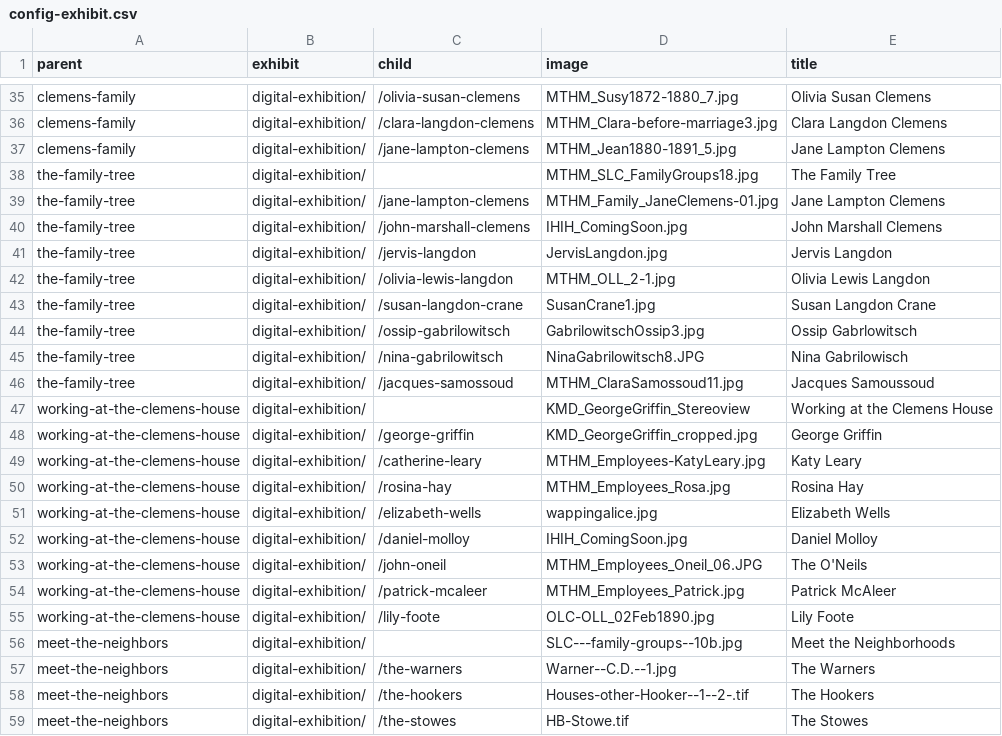
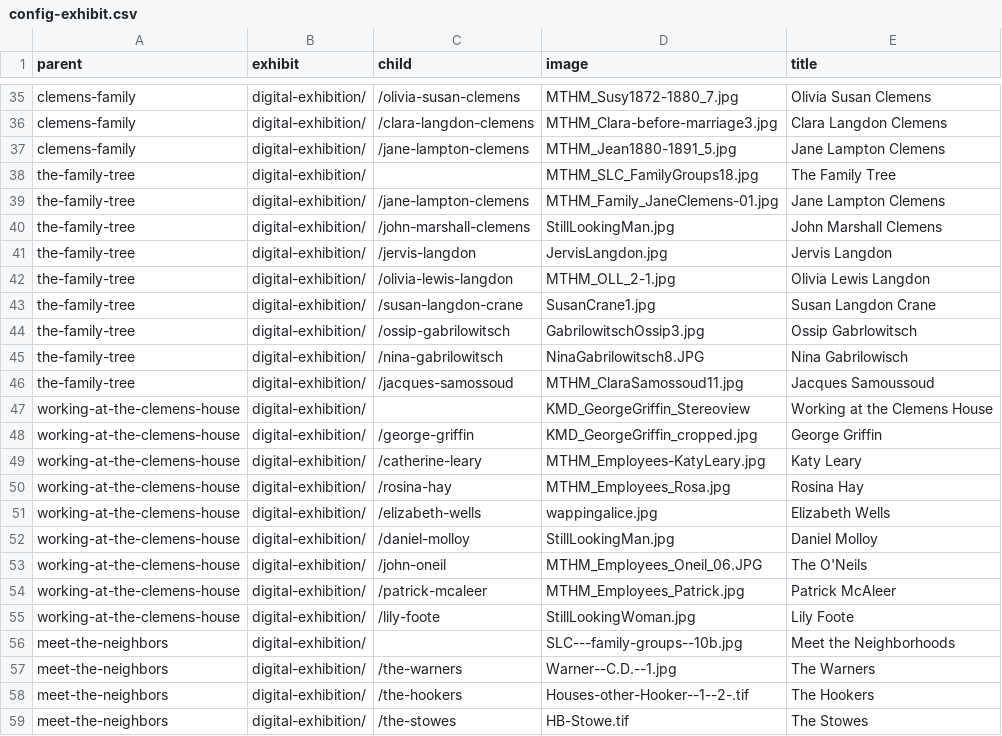
Before and after one commit to marktwainhm/ithappenedinhartford, a CSV file: _data/config-exhibit.csv, drawn as a sheet; only a part is shown, gaps mark what is left out.

Commit message:
Update config-exhibit.csv

```diff
--- a/_data/config-exhibit.csv
+++ b/_data/config-exhibit.csv
@@ -39,3 +39,3 @@ the-family-tree,digital-exhibition/,,MTHM_SLC_FamilyGroups18.jpg,The Family Tree
 the-family-tree,digital-exhibition/,/jane-lampton-clemens,MTHM_Family_JaneClemens-01.jpg,Jane Lampton Clemens
-the-family-tree,digital-exhibition/,/john-marshall-clemens,IHIH_ComingSoon.jpg,John Marshall Clemens
+the-family-tree,digital-exhibition/,/john-marshall-clemens,StillLookingMan.jpg,John Marshall Clemens
 the-family-tree,digital-exhibition/,/jervis-langdon,JervisLangdon.jpg,Jervis Langdon
@@ -51,6 +51,6 @@ working-at-the-clemens-house,digital-exhibition/,/rosina-hay,MTHM_Employees_Rosa
 working-at-the-clemens-house,digital-exhibition/,/elizabeth-wells,wappingalice.jpg,Elizabeth Wells
-working-at-the-clemens-house,digital-exhibition/,/daniel-molloy,IHIH_ComingSoon.jpg,Daniel Molloy
+working-at-the-clemens-house,digital-exhibition/,/daniel-molloy,StillLookingMan.jpg,Daniel Molloy
 working-at-the-clemens-house,digital-exhibition/,/john-oneil,MTHM_Employees_Oneil_06.JPG,The O'Neils
 working-at-the-clemens-house,digital-exhibition/,/patrick-mcaleer,MTHM_Employees_Patrick.jpg,Patrick McAleer
-working-at-the-clemens-house,digital-exhibition/,/lily-foote,OLC-OLL_02Feb1890.jpg,Lily Foote
+working-at-the-clemens-house,digital-exhibition/,/lily-foote,StillLookingWoman.jpg,Lily Foote
 meet-the-neighbors,digital-exhibition/,,SLC---family-groups--10b.jpg,Meet the Neighborhoods
```
